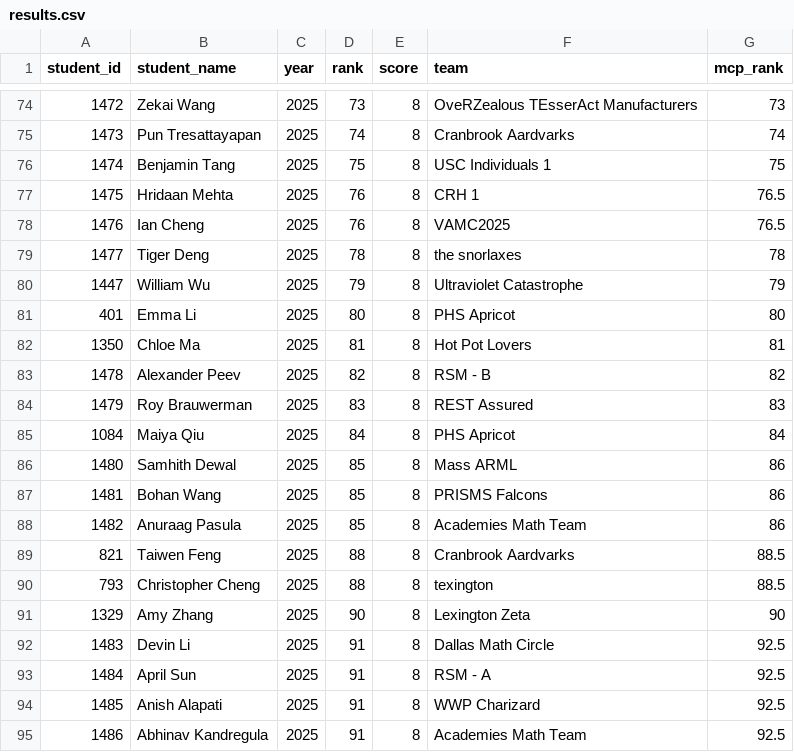
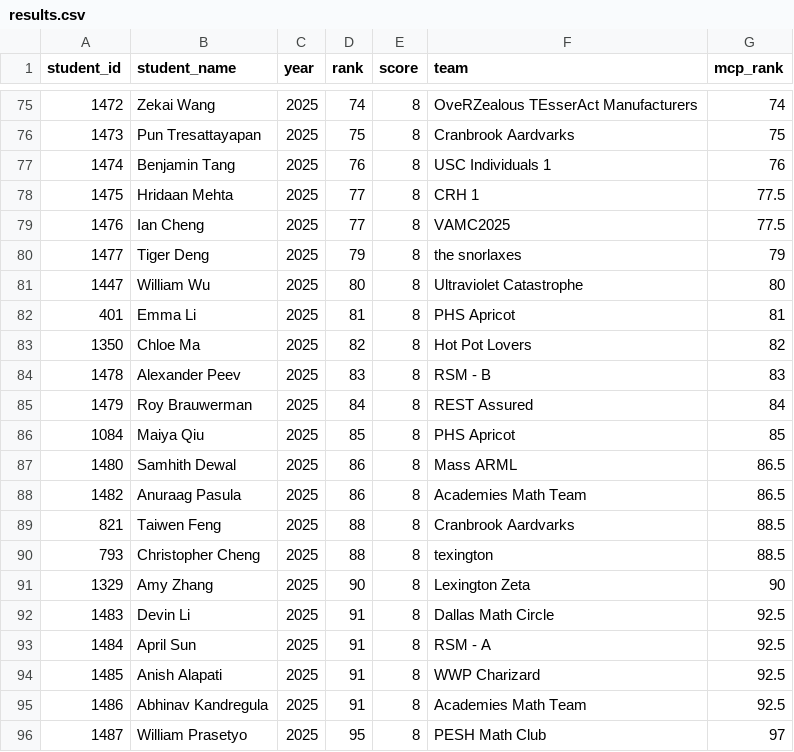
Before and after one commit to x-du/math-competition, a CSV file: database/contests/mmaths/year=2025/results.csv, drawn as a sheet; only a part is shown, gaps mark what is left out; the shorter side is filled out with more unchanged rows; the diff covers the shown part only.

```diff
--- a/database/contests/mmaths/year=2025/results.csv
+++ b/database/contests/mmaths/year=2025/results.csv
@@ -74,16 +75,15 @@ student_id,student_name,year,rank,score,team,mcp_rank
-1472,Zekai Wang,2025,73,8,OveRZealous TEsserAct Manufacturers,73
-1473,Pun Tresattayapan,2025,74,8,Cranbrook Aardvarks,74
-1474,Benjamin Tang,2025,75,8,USC Individuals 1,75
-1475,Hridaan Mehta,2025,76,8,CRH 1,76.5
-1476,Ian Cheng,2025,76,8,VAMC2025,76.5
-1477,Tiger Deng,2025,78,8,the snorlaxes,78
-1447,William Wu,2025,79,8,Ultraviolet Catastrophe,79
-401,Emma Li,2025,80,8,PHS Apricot,80
-1350,Chloe Ma,2025,81,8,Hot Pot Lovers,81
-1478,Alexander Peev,2025,82,8,RSM - B,82
-1479,Roy Brauwerman,2025,83,8,REST Assured,83
-1084,Maiya Qiu,2025,84,8,PHS Apricot,84
-1480,Samhith Dewal,2025,85,8,Mass ARML,86
-1481,Bohan Wang,2025,85,8,PRISMS Falcons,86
-1482,Anuraag Pasula,2025,85,8,Academies Math Team,86
+1472,Zekai Wang,2025,74,8,OveRZealous TEsserAct Manufacturers,74
+1473,Pun Tresattayapan,2025,75,8,Cranbrook Aardvarks,75
+1474,Benjamin Tang,2025,76,8,USC Individuals 1,76
+1475,Hridaan Mehta,2025,77,8,CRH 1,77.5
+1476,Ian Cheng,2025,77,8,VAMC2025,77.5
+1477,Tiger Deng,2025,79,8,the snorlaxes,79
+1447,William Wu,2025,80,8,Ultraviolet Catastrophe,80
+401,Emma Li,2025,81,8,PHS Apricot,81
+1350,Chloe Ma,2025,82,8,Hot Pot Lovers,82
+1478,Alexander Peev,2025,83,8,RSM - B,83
+1479,Roy Brauwerman,2025,84,8,REST Assured,84
+1084,Maiya Qiu,2025,85,8,PHS Apricot,85
+1480,Samhith Dewal,2025,86,8,Mass ARML,86.5
+1482,Anuraag Pasula,2025,86,8,Academies Math Team,86.5
 821,Taiwen Feng,2025,88,8,Cranbrook Aardvarks,88.5
```
Also changed, not shown: 1 added row and 38 edited cells elsewhere in this file, 2 other files.
